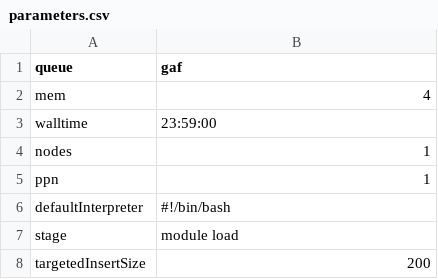
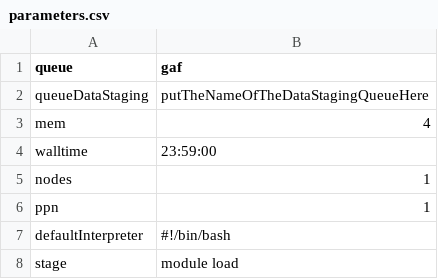
Before and after one commit to molgenis/molgenis-pipelines, a CSV file: compute5/NGS_DNA-2.1/parameters.csv, drawn as a sheet; only a part is shown; the shorter side is filled out with more unchanged rows; the diff names each change by its address in the sheet, - before the commit and + after, or states it on an @@ line.

Commit message:
Added data staging queue param
TODO: replace 'putTheNameOfTheDataStagingQueueHere'

```diff
--- a/compute5/NGS_DNA-2.1/parameters.csv
+++ b/compute5/NGS_DNA-2.1/parameters.csv
+row 2: queueDataStaging | putTheNameOfTheDataStagingQueueHere
```
